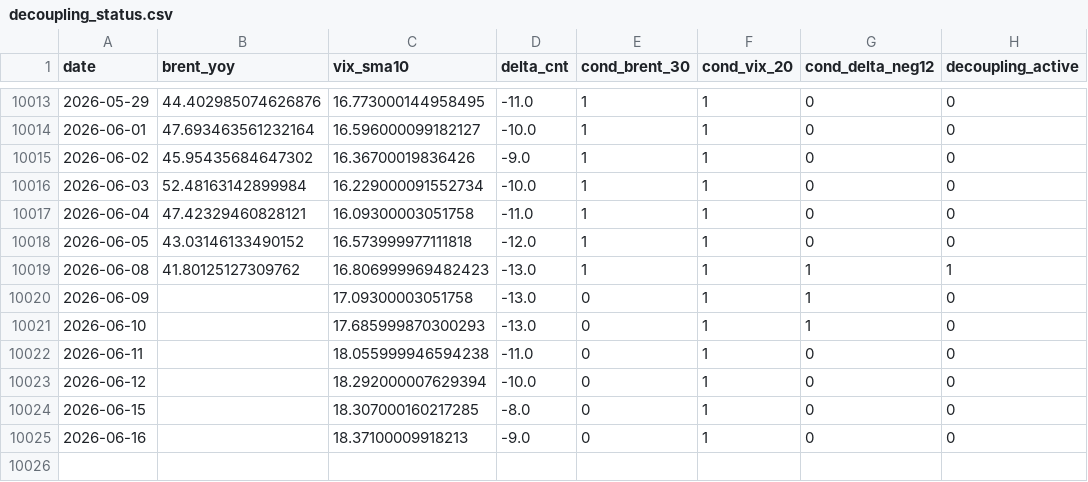
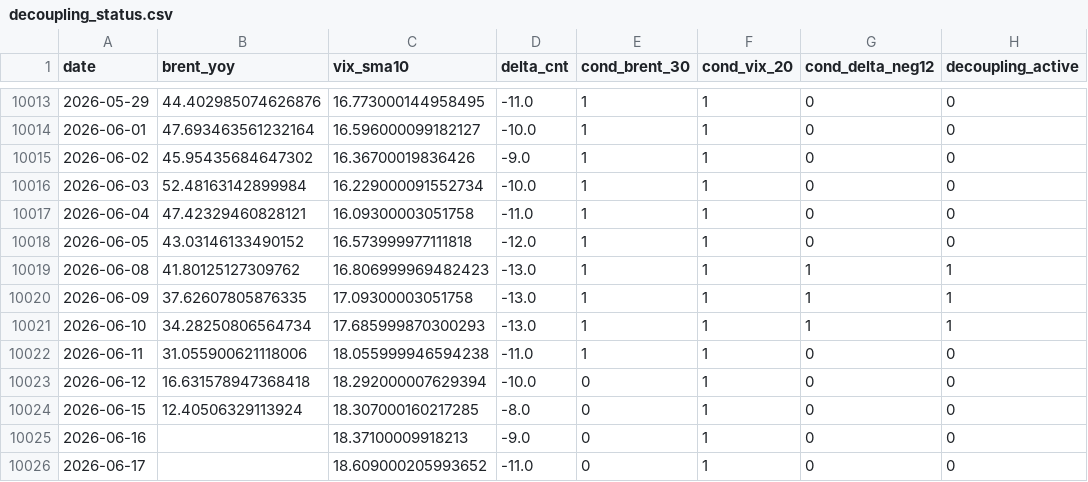
Before and after one commit to keishi-takagi/tda-monitoring, a CSV file: public/decoupling_status.csv, drawn as a sheet; only a part is shown, gaps mark what is left out.

```diff
--- a/public/decoupling_status.csv
+++ b/public/decoupling_status.csv
@@ -10019,7 +10019,8 @@ date,brent_yoy,vix_sma10,delta_cnt,cond_brent_30,cond_vix_20,cond_delta_neg12,de
 2026-06-08,41.80125127309762,16.806999969482423,-13.0,1,1,1,1
-2026-06-09,,17.09300003051758,-13.0,0,1,1,0
-2026-06-10,,17.685999870300293,-13.0,0,1,1,0
-2026-06-11,,18.055999946594238,-11.0,0,1,0,0
-2026-06-12,,18.292000007629394,-10.0,0,1,0,0
-2026-06-15,,18.307000160217285,-8.0,0,1,0,0
+2026-06-09,37.62607805876335,17.09300003051758,-13.0,1,1,1,1
+2026-06-10,34.28250806564734,17.685999870300293,-13.0,1,1,1,1
+2026-06-11,31.055900621118006,18.055999946594238,-11.0,1,1,0,0
+2026-06-12,16.631578947368418,18.292000007629394,-10.0,0,1,0,0
+2026-06-15,12.40506329113924,18.307000160217285,-8.0,0,1,0,0
 2026-06-16,,18.37100009918213,-9.0,0,1,0,0
+2026-06-17,,18.609000205993652,-11.0,0,1,0,0
```
Also changed, not shown: 2 other files.
